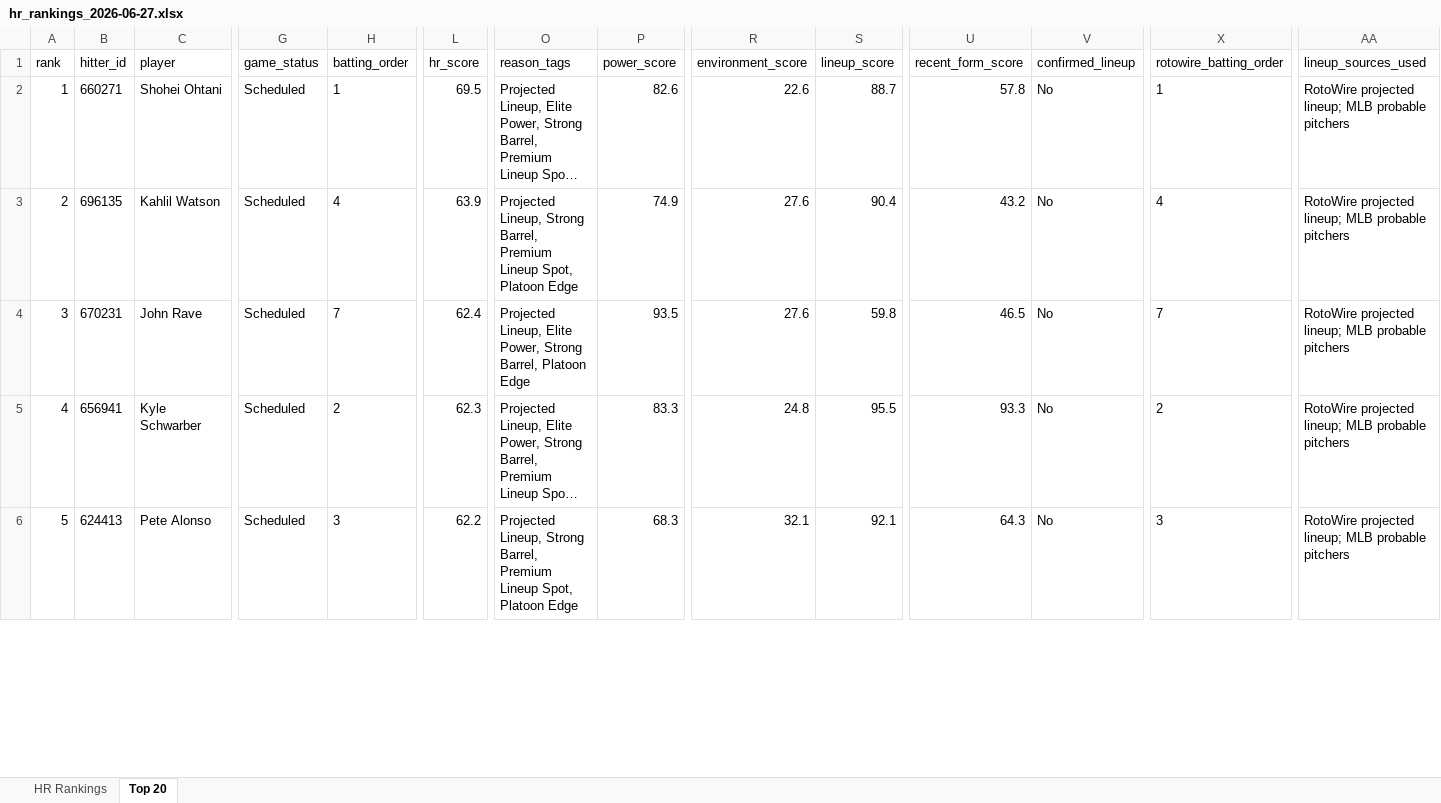
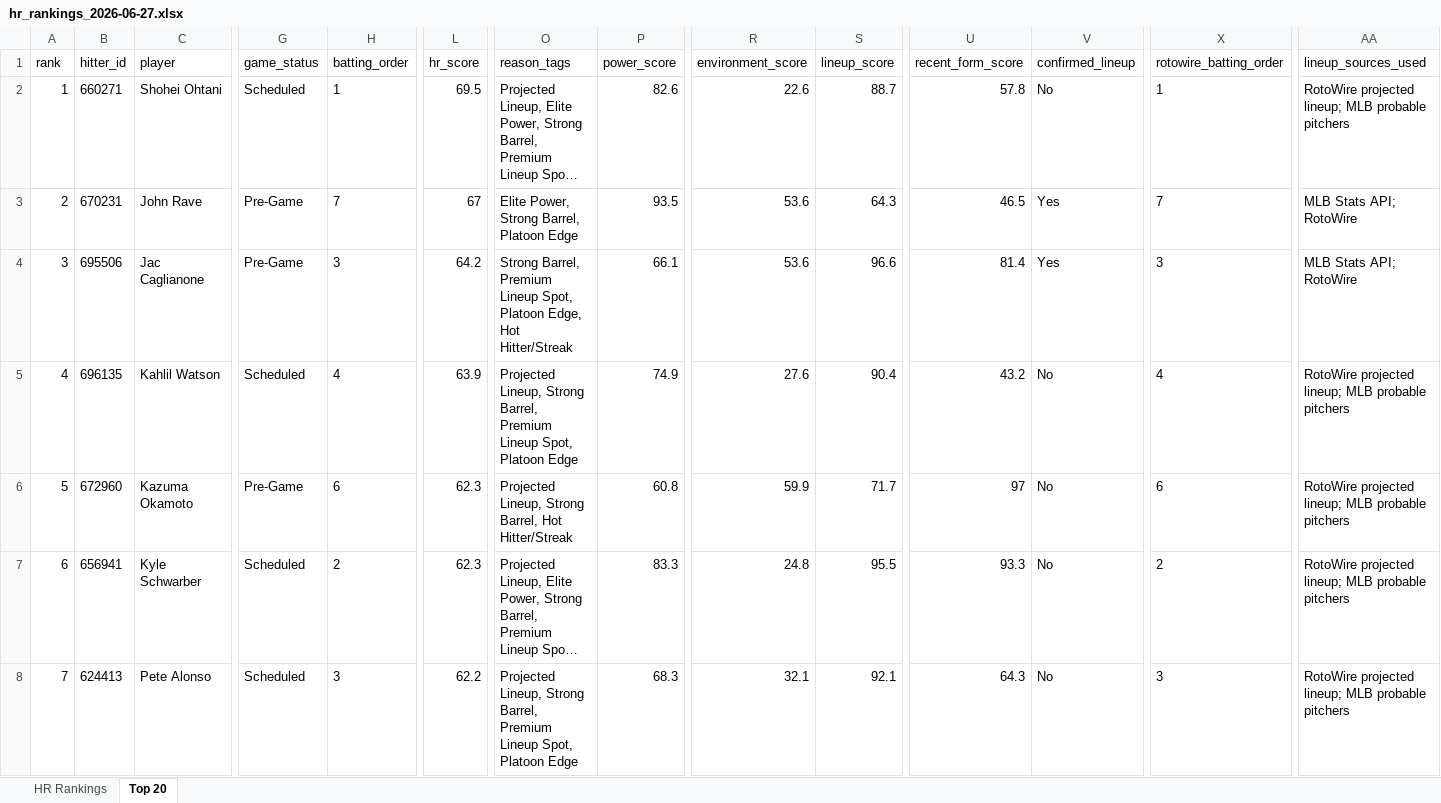
Before and after one commit to etbell28/hitter-tool, an Excel workbook: outputs/daily/hr_rankings_2026-06-27.xlsx, sheet Top 20, drawn as a sheet; only a part is shown, gaps mark what is left out; long unchanged cells end in …; values as stored, in another font and other column widths than the file's, no borders; addresses are those after the commit; rows hold the shown columns only; the diff covers the shown part only; the diff names each change by its address in the sheet, - before the commit and + after, or states it on an @@ line.

```diff
--- a/outputs/daily/hr_rankings_2026-06-27.xlsx (sheet Top 20)
+++ b/outputs/daily/hr_rankings_2026-06-27.xlsx (sheet Top 20)
-B3 (hitter_id): 696135
+B3 (hitter_id): 670231
-C3 (player): Kahlil Watson
+C3 (player): John Rave
-G3:G4 (game_status): Scheduled
+G3:G4 (game_status): Pre-Game
-H3 (batting_order): 4
+H3 (batting_order): 7
-L3 (hr_score): 63.9
+L3 (hr_score): 67
-O3 (reason_tags): Projected Lineup, Strong Barrel, Premium Lineup Spot, Platoon Edge
+O3 (reason_tags): Elite Power, Strong Barrel, Platoon Edge
-P3 (power_score): 74.9
+P3 (power_score): 93.5
-R3:R4 (environment_score): 27.6
+R3:R4 (environment_score): 53.6
-S3 (lineup_score): 90.4
+S3 (lineup_score): 64.3
-U3 (recent_form_score): 43.2
+U3 (recent_form_score): 46.5
-V3:V4 (confirmed_lineup): No
+V3:V4 (confirmed_lineup): Yes
-X3 (rotowire_batting_order): 4
+X3 (rotowire_batting_order): 7
-AA3:AA4 (lineup_sources_used): RotoWire projected lineup; MLB probable pitchers
+AA3:AA4 (lineup_sources_used): MLB Stats API; RotoWire
-B4 (hitter_id): 670231
+B4 (hitter_id): 695506
-C4 (player): John Rave
+C4 (player): Jac Caglianone
-H4 (batting_order): 7
+H4 (batting_order): 3
-L4 (hr_score): 62.4
+L4 (hr_score): 64.2
-O4 (reason_tags): Projected Lineup, Elite Power, Strong Barrel, Platoon Edge
+O4 (reason_tags): Strong Barrel, Premium Lineup Spot, Platoon Edge, Hot Hitter/Streak
-P4 (power_score): 93.5
+P4 (power_score): 66.1
-S4 (lineup_score): 59.8
+S4 (lineup_score): 96.6
-U4 (recent_form_score): 46.5
+U4 (recent_form_score): 81.4
-X4 (rotowire_batting_order): 7
+X4 (rotowire_batting_order): 3
+row 5: 4 | 696135 | Kahlil Watson | Scheduled | 4 | 63.9 | Projected Lineup, Strong Barrel, Premium Lineup Spot, Platoon Edge | 74.9 | 27.6 | 90.4 | 43.2 | No | 4 | RotoWire projected lineup; MLB probable pitchers
+row 6: 5 | 672960 | Kazuma Okamoto | Pre-Game | 6 | 62.3 | Projected Lineup, Strong Barrel, Hot Hitter/Streak | 60.8 | 59.9 | 71.7 | 97 | No | 6 | RotoWire projected lineup; MLB probable pitchers
-A7 (rank): 4
+A7 (rank): 6
-A8 (rank): 5
+A8 (rank): 7
```
Also changed, not shown: 3 added rows, 5 removed rows and 116 edited cells elsewhere in this sheet, sheet HR Rankings, outputs/daily/hr_rankings_2026-06-27_full.xlsx, 10 other files.
